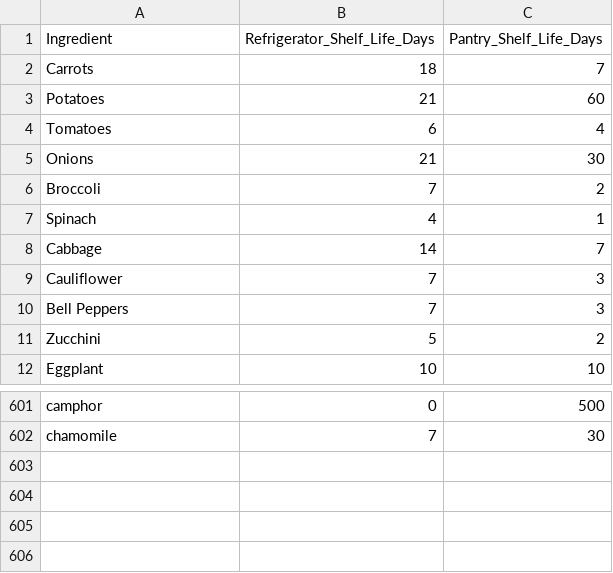
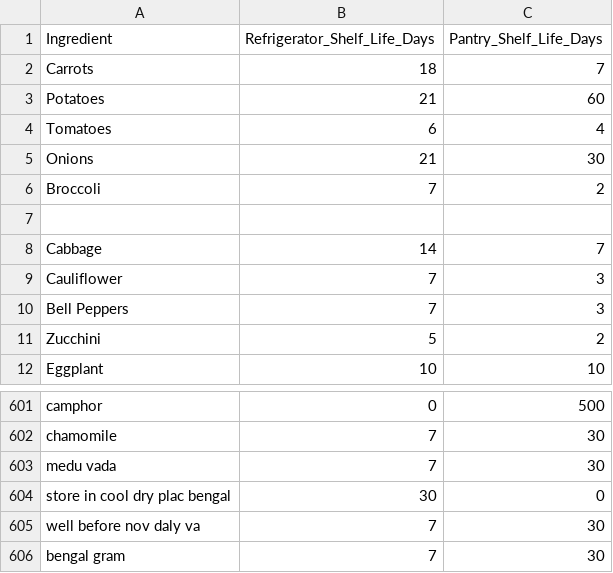
Before and after one commit to kiran-yogesh/Ocr-project, a CSV file: shelf_life_data.csv, drawn as a sheet; only a part is shown, gaps mark what is left out; the diff names each change by its address in the sheet, - before the commit and + after, or states it on an @@ line.

```diff
--- a/shelf_life_data.csv
+++ b/shelf_life_data.csv
-row 7: Spinach | 4 | 1
+row 7: (empty)
+row 603: medu vada | 7 | 30
+row 604: store in cool dry plac bengal | 30 | 0
+row 605: well before nov daly va | 7 | 30
+row 606: bengal gram | 7 | 30
```
Also changed, not shown: 29 other files.
